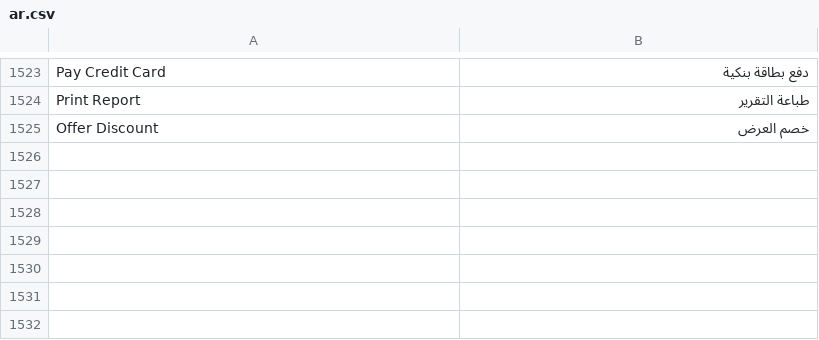
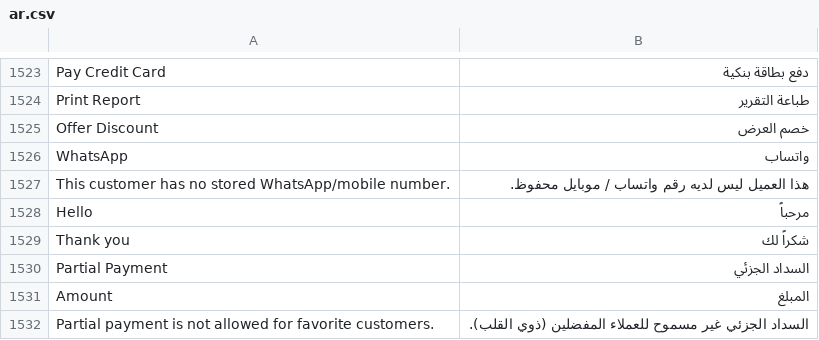
Before and after one commit to Baron-Systems/pos_next, a CSV file: pos_next/translations/ar.csv, drawn as a sheet; only a part is shown, gaps mark what is left out.

Commit message:
Add WhatsApp invoice sharing to InvoiceDetailDialog and enhance payment/expense dialog layouts with customer payment discount support
Added WhatsApp button to InvoiceDetailDialog that generates Arabic invoice message with company name, customer details, itemized list, and grand total. Button disabled when customer has no mobile number. Implemented customerWhatsApp computed property with phone normalization (+970 prefix).

Increased dialog sizes from 'sm' to '3xl' and enhanced spacing/typography

```diff
--- a/pos_next/translations/ar.csv
+++ b/pos_next/translations/ar.csv
@@ -1525 +1525,8 @@
 "Offer Discount","خصم العرض",""
+"WhatsApp","واتساب",""
+"This customer has no stored WhatsApp/mobile number.","هذا العميل ليس لديه رقم واتساب / موبايل محفوظ.",""
+"Hello","مرحباً",""
+"Thank you","شكراً لك",""
+"Partial Payment","السداد الجزئي",""
+"Amount","المبلغ",""
+"Partial payment is not allowed for favorite customers.","السداد الجزئي غير مسموح للعملاء المفضلين (ذوي القلب).",""
```
Also changed, not shown: 19 other files.
